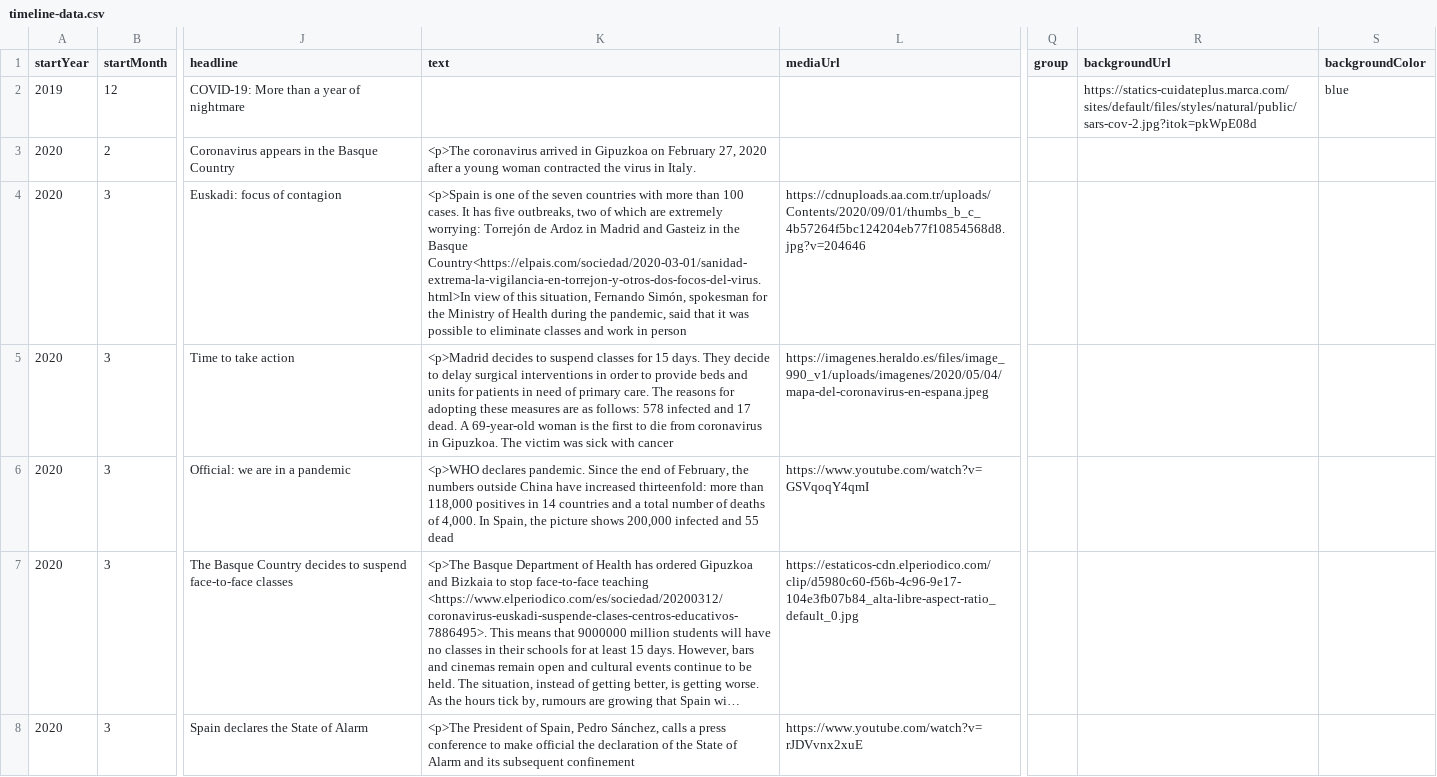
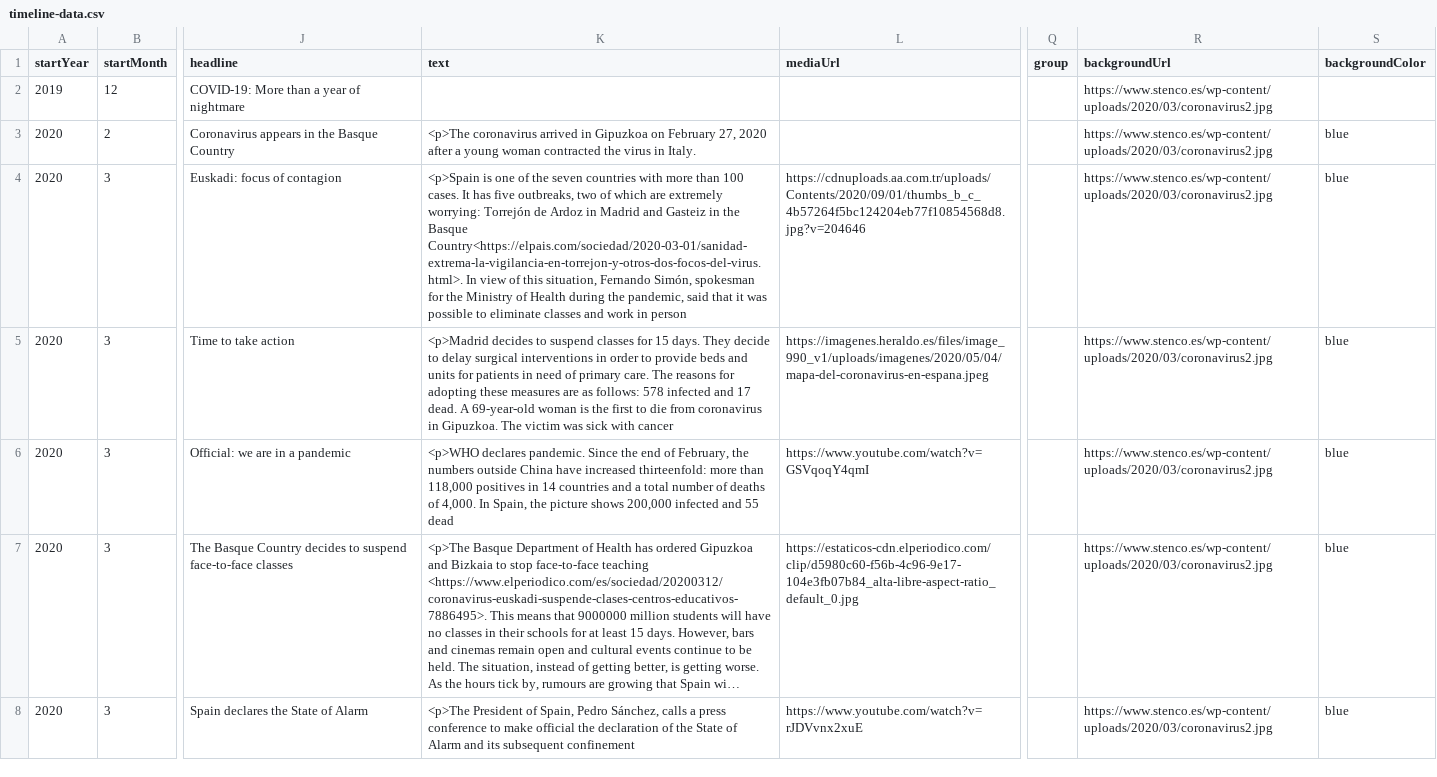
Before and after one commit to DeustoKom/MSGW2021-timeline, a CSV file: docs/Group2/timeline-data.csv, drawn as a sheet; only a part is shown, gaps mark what is left out; long unchanged cells end in …; the diff covers the shown part only; the diff names each change by its address in the sheet, - before the commit and + after, or states it on an @@ line.

Commit message:
Add files via upload

```diff
--- a/docs/Group2/timeline-data.csv
+++ b/docs/Group2/timeline-data.csv
-R2 (backgroundUrl): https://statics-cuidateplus.marca.com/sites/default/files/styles/natural/public/sars-cov-2.jpg?itok=pkWpE08d
+R2 (backgroundUrl): https://www.stenco.es/wp-content/uploads/2020/03/coronavirus2.jpg
-S2 (backgroundColor): blue
+S2 (backgroundColor): (empty)
-R3:R8 (backgroundUrl): (empty)
+R3:R8 (backgroundUrl): https://www.stenco.es/wp-content/uploads/2020/03/coronavirus2.jpg
-S3:S8 (backgroundColor): (empty)
+S3:S8 (backgroundColor): blue
-K4 (text): …the Basque Country<https://elpais.com/sociedad/2020-03-01/sanidad-extrema-la-vigilancia-en-torrejon-y-otros-dos-focos-del-virus.html>In view of…
+K4 (text): …the Basque Country<https://elpais.com/sociedad/2020-03-01/sanidad-extrema-la-vigilancia-en-torrejon-y-otros-dos-focos-del-virus.html>. In view of…
```
Also changed, not shown: 48 edited cells elsewhere in this file.
